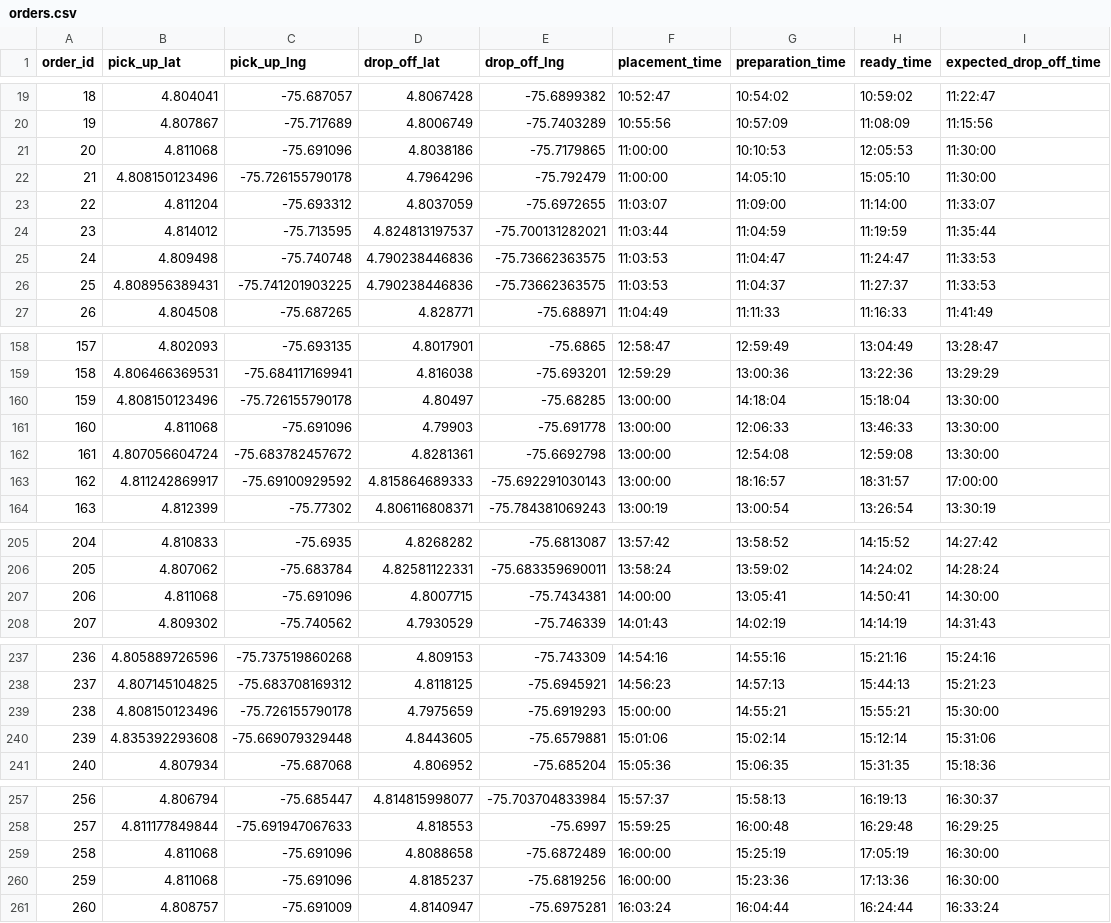
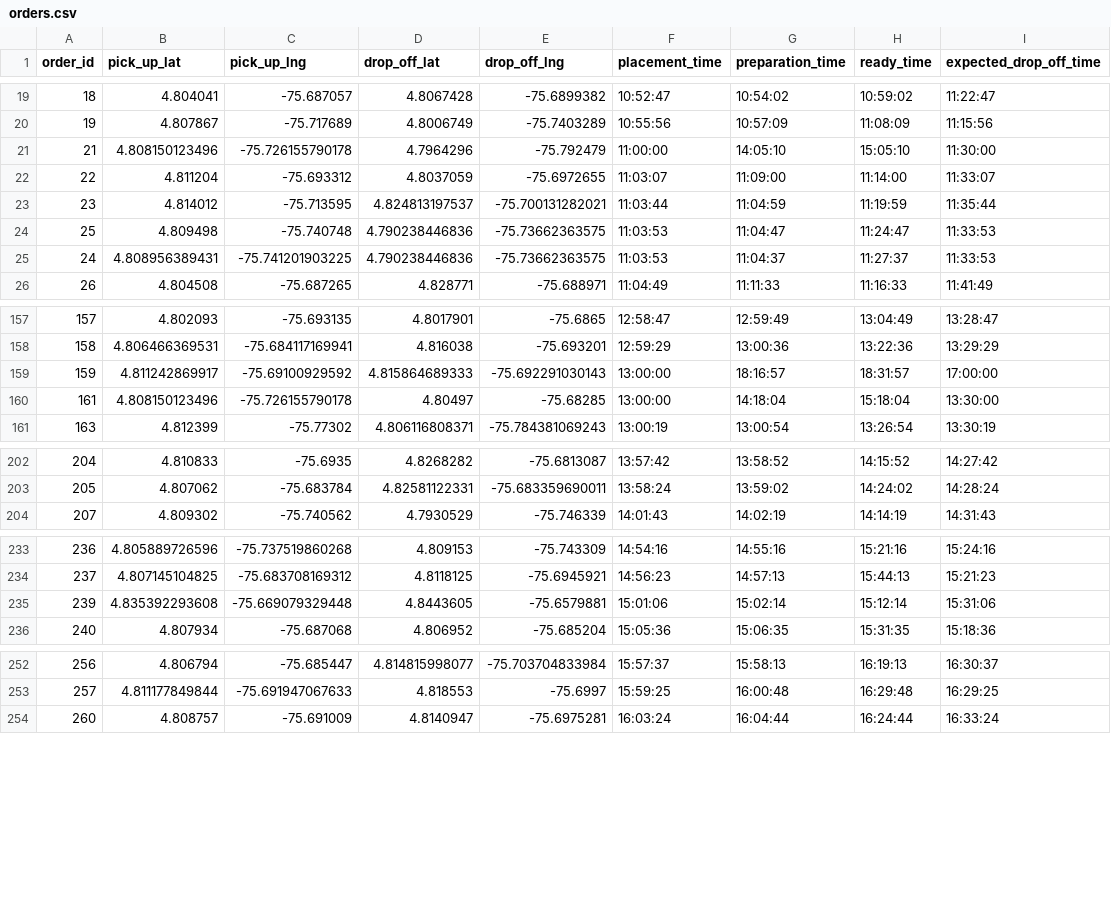
Before and after one commit to sebastian-quintero/mdrp-sim, a CSV file: instances/16/orders.csv, drawn as a sheet; only a part is shown, gaps mark what is left out; the diff covers the shown part only.

```diff
--- a/instances/16/orders.csv
+++ b/instances/16/orders.csv
@@ -20,3 +20,2 @@ order_id,pick_up_lat,pick_up_lng,drop_off_lat,drop_off_lng,placement_time,prepar
 19,4.807867,-75.717689,4.8006749,-75.7403289,10:55:56,10:57:09,11:08:09,11:15:56
-20,4.811068,-75.691096,4.8038186,-75.7179865,11:00:00,10:10:53,12:05:53,11:30:00
 21,4.808150123496,-75.726155790178,4.7964296,-75.792479,11:00:00,14:05:10,15:05:10,11:30:00
@@ -24,4 +23,4 @@ order_id,pick_up_lat,pick_up_lng,drop_off_lat,drop_off_lng,placement_time,prepar
 23,4.814012,-75.713595,4.824813197537,-75.700131282021,11:03:44,11:04:59,11:19:59,11:35:44
-24,4.809498,-75.740748,4.790238446836,-75.73662363575,11:03:53,11:04:47,11:24:47,11:33:53
-25,4.808956389431,-75.741201903225,4.790238446836,-75.73662363575,11:03:53,11:04:37,11:27:37,11:33:53
+25,4.809498,-75.740748,4.790238446836,-75.73662363575,11:03:53,11:04:47,11:24:47,11:33:53
+24,4.808956389431,-75.741201903225,4.790238446836,-75.73662363575,11:03:53,11:04:37,11:27:37,11:33:53
 26,4.804508,-75.687265,4.828771,-75.688971,11:04:49,11:11:33,11:16:33,11:41:49
@@ -159,6 +158,4 @@ order_id,pick_up_lat,pick_up_lng,drop_off_lat,drop_off_lng,placement_time,prepar
 158,4.806466369531,-75.684117169941,4.816038,-75.693201,12:59:29,13:00:36,13:22:36,13:29:29
-159,4.808150123496,-75.726155790178,4.80497,-75.68285,13:00:00,14:18:04,15:18:04,13:30:00
-160,4.811068,-75.691096,4.79903,-75.691778,13:00:00,12:06:33,13:46:33,13:30:00
-161,4.807056604724,-75.683782457672,4.8281361,-75.6692798,13:00:00,12:54:08,12:59:08,13:30:00
-162,4.811242869917,-75.69100929592,4.815864689333,-75.692291030143,13:00:00,18:16:57,18:31:57,17:00:00
+159,4.811242869917,-75.69100929592,4.815864689333,-75.692291030143,13:00:00,18:16:57,18:31:57,17:00:00
+161,4.808150123496,-75.726155790178,4.80497,-75.68285,13:00:00,14:18:04,15:18:04,13:30:00
 163,4.812399,-75.77302,4.806116808371,-75.784381069243,13:00:19,13:00:54,13:26:54,13:30:19
@@ -206,3 +203,2 @@ order_id,pick_up_lat,pick_up_lng,drop_off_lat,drop_off_lng,placement_time,prepar
 205,4.807062,-75.683784,4.82581122331,-75.683359690011,13:58:24,13:59:02,14:24:02,14:28:24
-206,4.811068,-75.691096,4.8007715,-75.7434381,14:00:00,13:05:41,14:50:41,14:30:00
 207,4.809302,-75.740562,4.7930529,-75.746339,14:01:43,14:02:19,14:14:19,14:31:43
@@ -238,3 +234,2 @@ order_id,pick_up_lat,pick_up_lng,drop_off_lat,drop_off_lng,placement_time,prepar
 237,4.807145104825,-75.683708169312,4.8118125,-75.6945921,14:56:23,14:57:13,15:44:13,15:21:23
-238,4.808150123496,-75.726155790178,4.7975659,-75.6919293,15:00:00,14:55:21,15:55:21,15:30:00
 239,4.835392293608,-75.669079329448,4.8443605,-75.6579881,15:01:06,15:02:14,15:12:14,15:31:06
@@ -258,4 +253,2 @@ order_id,pick_up_lat,pick_up_lng,drop_off_lat,drop_off_lng,placement_time,prepar
 257,4.811177849844,-75.691947067633,4.818553,-75.6997,15:59:25,16:00:48,16:29:48,16:29:25
-258,4.811068,-75.691096,4.8088658,-75.6872489,16:00:00,15:25:19,17:05:19,16:30:00
-259,4.811068,-75.691096,4.8185237,-75.6819256,16:00:00,15:23:36,17:13:36,16:30:00
 260,4.808757,-75.691009,4.8140947,-75.6975281,16:03:24,16:04:44,16:24:44,16:33:24
```
Also changed, not shown: 1 moved row and 26 edited cells elsewhere in this file, instances/10/orders.csv, instances/21/orders.csv, 48 other files.
